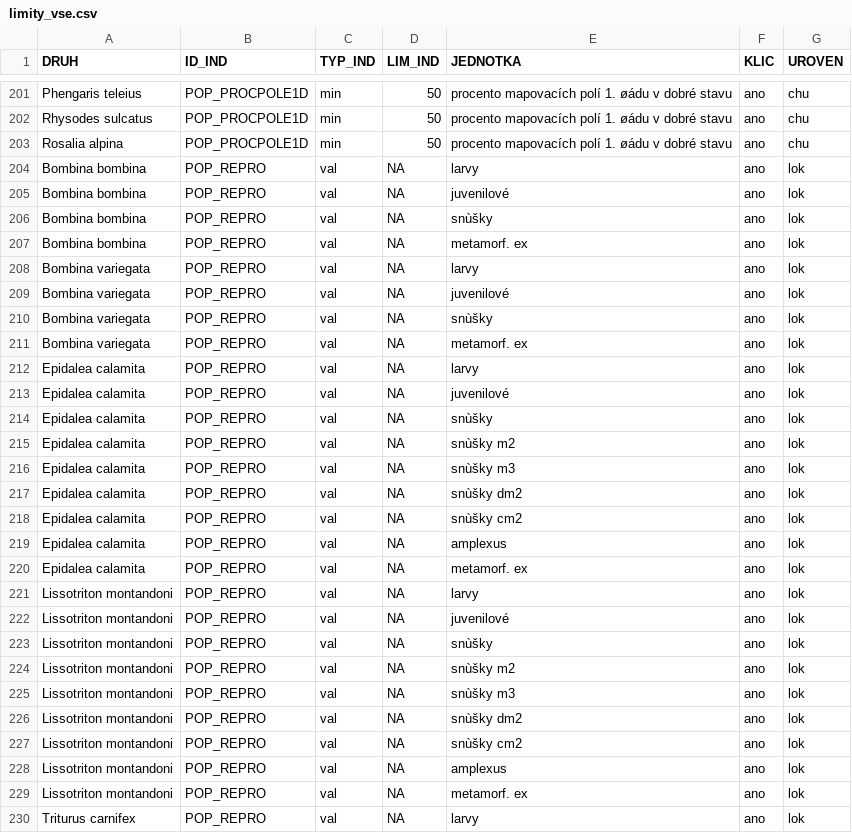
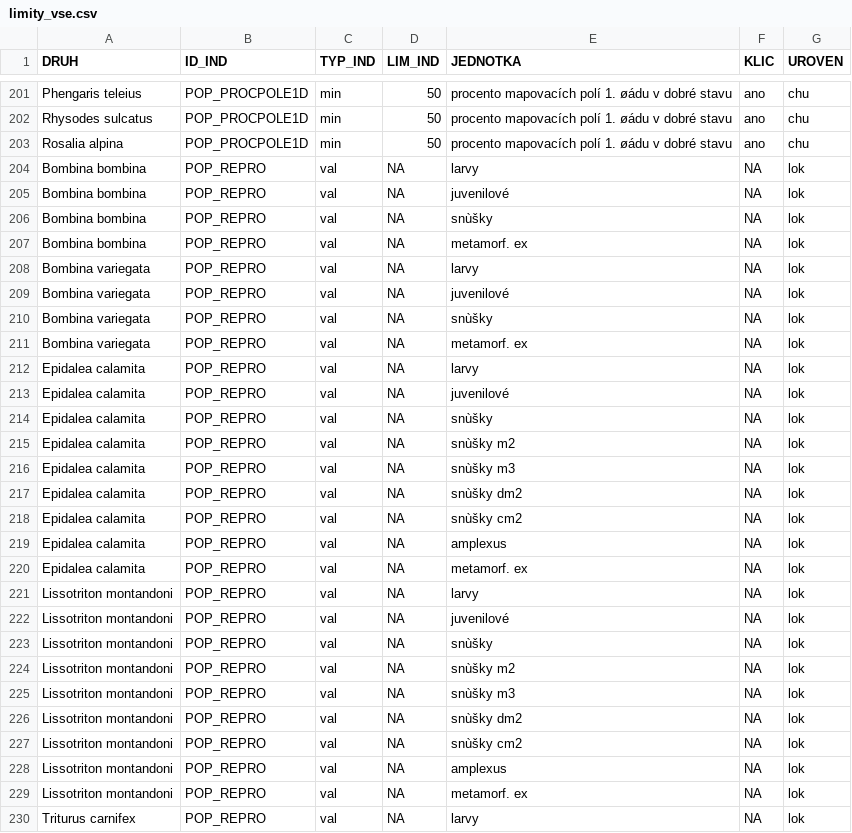
Before and after one commit to BiodivMonCZ/host_naturecz, a CSV file: Data/Input/limity_vse.csv, drawn as a sheet; only a part is shown, gaps mark what is left out; the diff covers the shown part only.

```diff
--- a/Data/Input/limity_vse.csv
+++ b/Data/Input/limity_vse.csv
@@ -203,28 +203,28 @@ Rhysodes sulcatus,POP_PROCPOLE1D,min,50,procento mapovacích polí 1. øádu v d
 Rosalia alpina,POP_PROCPOLE1D,min,50,procento mapovacích polí 1. øádu v dobré stavu,ano,chu
-Bombina bombina,POP_REPRO,val,NA,larvy,ano,lok
-Bombina bombina,POP_REPRO,val,NA,juvenilové,ano,lok
-Bombina bombina,POP_REPRO,val,NA,snùšky,ano,lok
-Bombina bombina,POP_REPRO,val,NA,metamorf. ex,ano,lok
-Bombina variegata,POP_REPRO,val,NA,larvy,ano,lok
-Bombina variegata,POP_REPRO,val,NA,juvenilové,ano,lok
-Bombina variegata,POP_REPRO,val,NA,snùšky,ano,lok
-Bombina variegata,POP_REPRO,val,NA,metamorf. ex,ano,lok
-Epidalea calamita,POP_REPRO,val,NA,larvy,ano,lok
-Epidalea calamita,POP_REPRO,val,NA,juvenilové,ano,lok
-Epidalea calamita,POP_REPRO,val,NA,snùšky,ano,lok
-Epidalea calamita,POP_REPRO,val,NA,snùšky m2,ano,lok
-Epidalea calamita,POP_REPRO,val,NA,snùšky m3,ano,lok
-Epidalea calamita,POP_REPRO,val,NA,snùšky dm2,ano,lok
-Epidalea calamita,POP_REPRO,val,NA,snùšky cm2,ano,lok
-Epidalea calamita,POP_REPRO,val,NA,amplexus,ano,lok
-Epidalea calamita,POP_REPRO,val,NA,metamorf. ex,ano,lok
-Lissotriton montandoni,POP_REPRO,val,NA,larvy,ano,lok
-Lissotriton montandoni,POP_REPRO,val,NA,juvenilové,ano,lok
-Lissotriton montandoni,POP_REPRO,val,NA,snùšky,ano,lok
-Lissotriton montandoni,POP_REPRO,val,NA,snùšky m2,ano,lok
-Lissotriton montandoni,POP_REPRO,val,NA,snùšky m3,ano,lok
-Lissotriton montandoni,POP_REPRO,val,NA,snùšky dm2,ano,lok
-Lissotriton montandoni,POP_REPRO,val,NA,snùšky cm2,ano,lok
-Lissotriton montandoni,POP_REPRO,val,NA,amplexus,ano,lok
-Lissotriton montandoni,POP_REPRO,val,NA,metamorf. ex,ano,lok
-Triturus carnifex,POP_REPRO,val,NA,larvy,ano,lok
+Bombina bombina,POP_REPRO,val,NA,larvy,NA,lok
+Bombina bombina,POP_REPRO,val,NA,juvenilové,NA,lok
+Bombina bombina,POP_REPRO,val,NA,snùšky,NA,lok
+Bombina bombina,POP_REPRO,val,NA,metamorf. ex,NA,lok
+Bombina variegata,POP_REPRO,val,NA,larvy,NA,lok
+Bombina variegata,POP_REPRO,val,NA,juvenilové,NA,lok
+Bombina variegata,POP_REPRO,val,NA,snùšky,NA,lok
+Bombina variegata,POP_REPRO,val,NA,metamorf. ex,NA,lok
+Epidalea calamita,POP_REPRO,val,NA,larvy,NA,lok
+Epidalea calamita,POP_REPRO,val,NA,juvenilové,NA,lok
+Epidalea calamita,POP_REPRO,val,NA,snùšky,NA,lok
+Epidalea calamita,POP_REPRO,val,NA,snùšky m2,NA,lok
+Epidalea calamita,POP_REPRO,val,NA,snùšky m3,NA,lok
+Epidalea calamita,POP_REPRO,val,NA,snùšky dm2,NA,lok
+Epidalea calamita,POP_REPRO,val,NA,snùšky cm2,NA,lok
+Epidalea calamita,POP_REPRO,val,NA,amplexus,NA,lok
+Epidalea calamita,POP_REPRO,val,NA,metamorf. ex,NA,lok
+Lissotriton montandoni,POP_REPRO,val,NA,larvy,NA,lok
+Lissotriton montandoni,POP_REPRO,val,NA,juvenilové,NA,lok
+Lissotriton montandoni,POP_REPRO,val,NA,snùšky,NA,lok
+Lissotriton montandoni,POP_REPRO,val,NA,snùšky m2,NA,lok
+Lissotriton montandoni,POP_REPRO,val,NA,snùšky m3,NA,lok
+Lissotriton montandoni,POP_REPRO,val,NA,snùšky dm2,NA,lok
+Lissotriton montandoni,POP_REPRO,val,NA,snùšky cm2,NA,lok
+Lissotriton montandoni,POP_REPRO,val,NA,amplexus,NA,lok
+Lissotriton montandoni,POP_REPRO,val,NA,metamorf. ex,NA,lok
+Triturus carnifex,POP_REPRO,val,NA,larvy,NA,lok
```
Also changed, not shown: 7 added rows and 26 edited cells elsewhere in this file.
